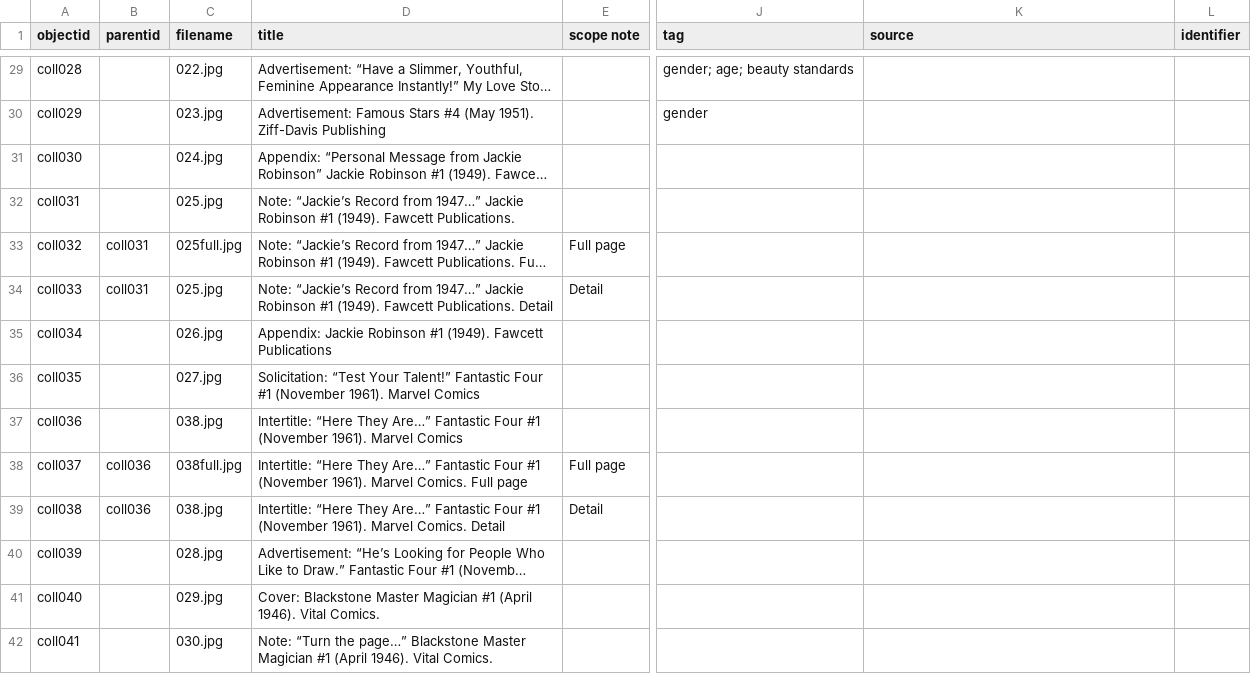
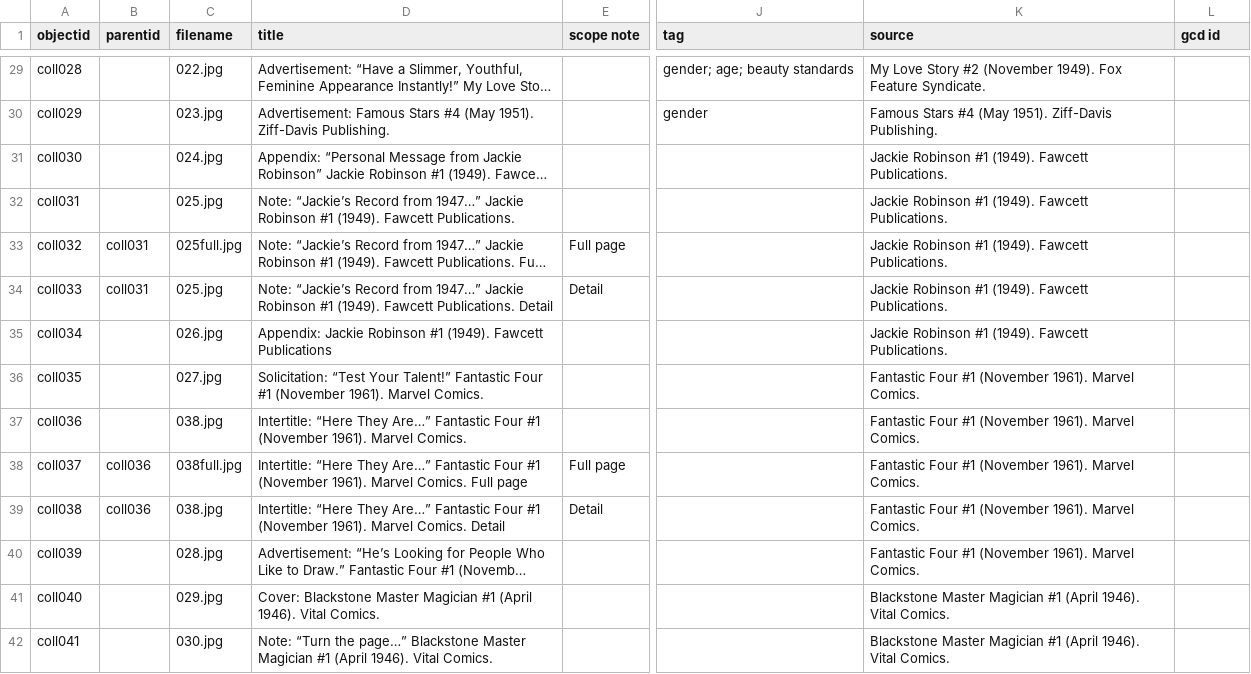
Before and after one commit to eobrandon99/collection-builder-test, a CSV file: _data/test-metadata.csv, drawn as a sheet; only a part is shown, gaps mark what is left out; long unchanged cells end in …; the diff covers the shown part only; the diff names each change by its address in the sheet, - before the commit and + after, or states it on an @@ line.

```diff
--- a/_data/test-metadata.csv
+++ b/_data/test-metadata.csv
-L1: identifier
+L1: gcd id
-K29 (source): (empty)
+K29 (source): My Love Story #2 (November 1949). Fox Feature Syndicate.
-D30 (title): …1951). Ziff-Davis Publishing
+D30 (title): …1951). Ziff-Davis Publishing.
-K30 (source): (empty)
+K30 (source): Famous Stars #4 (May 1951). Ziff-Davis Publishing.
-K31:K35 (source): (empty)
+K31:K35 (source): Jackie Robinson #1 (1949). Fawcett Publications.
-D36 (title): …1961). Marvel Comics
+D36 (title): …1961). Marvel Comics.
-K36:K40 (source): (empty)
+K36:K40 (source): Fantastic Four #1 (November 1961). Marvel Comics.
-D37 (title): …1961). Marvel Comics
+D37 (title): …1961). Marvel Comics.
-K41:K42 (source): (empty)
+K41:K42 (source): Blackstone Master Magician #1 (April 1946). Vital Comics.
```
Also changed, not shown: 70 edited cells elsewhere in this file, 1 other file.
